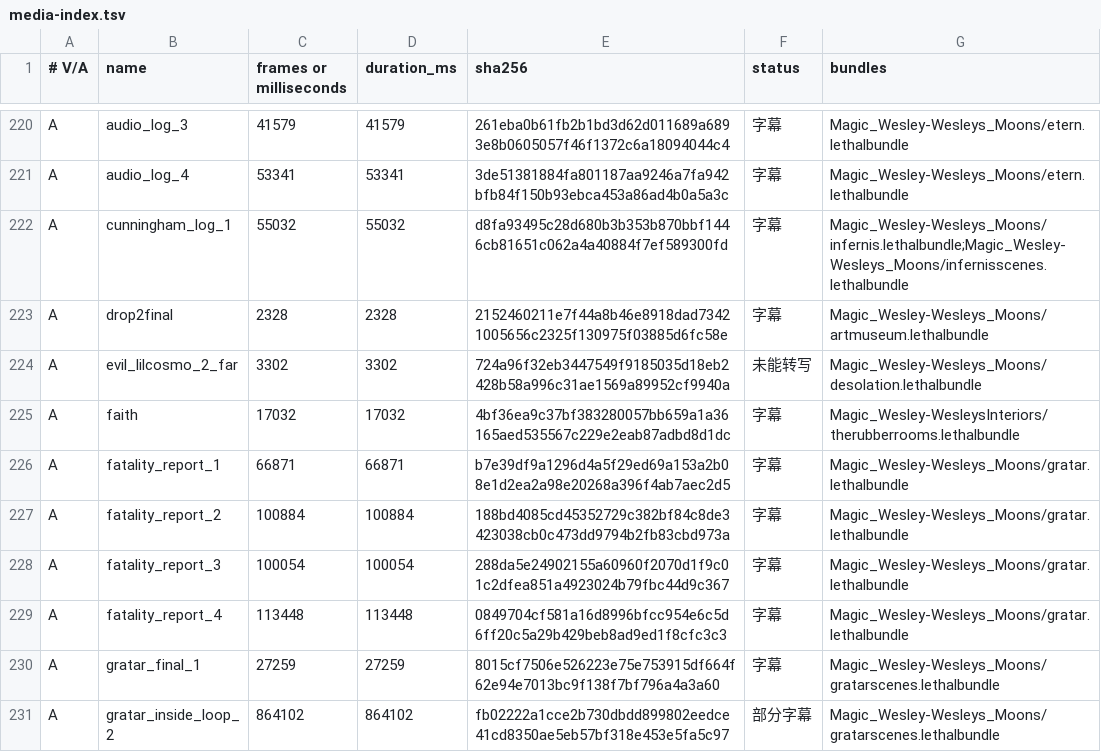
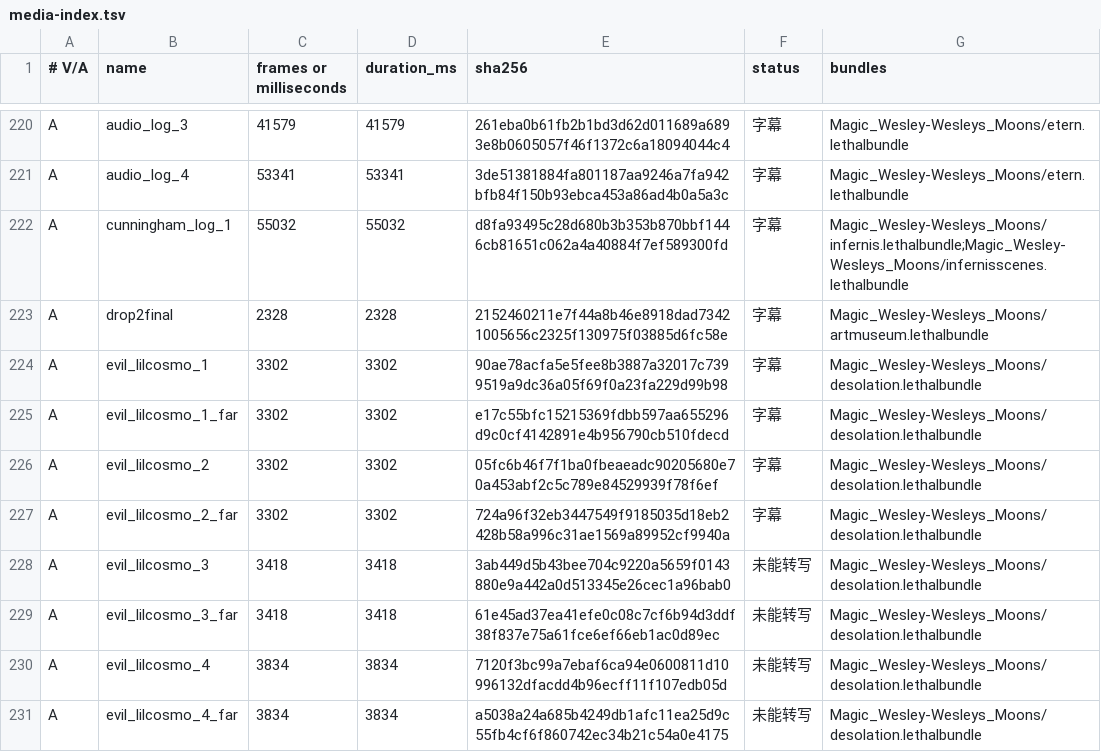
Before and after one commit to NT1Ho/LethalGoofballsPack-updates, a TSV file: wesley/zh/subtitles/media-index.tsv, drawn as a sheet; only a part is shown, gaps mark what is left out; the shorter side is filled out with more unchanged rows; the diff covers the shown part only.

```diff
--- a/wesley/zh/subtitles/media-index.tsv
+++ b/wesley/zh/subtitles/media-index.tsv
@@ -223,2 +223,9 @@ A	cunningham_log_1	55032	55032	d8fa93495c28d680b3b353b870bbf1446cb81651c062a4a40
 A	drop2final	2328	2328	2152460211e7f44a8b46e8918dad73421005656c2325f130975f03885d6fc58e	字幕	Magic_Wesley-Wesleys_Moons/artmuseum.lethalbundle
-A	evil_lilcosmo_2_far	3302	3302	724a96f32eb3447549f9185035d18eb2428b58a996c31ae1569a89952cf9940a	未能转写	Magic_Wesley-Wesleys_Moons/desolation.lethalbundle
+A	evil_lilcosmo_1	3302	3302	90ae78acfa5e5fee8b3887a32017c7399519a9dc36a05f69f0a23fa229d99b98	字幕	Magic_Wesley-Wesleys_Moons/desolation.lethalbundle
+A	evil_lilcosmo_1_far	3302	3302	e17c55bfc15215369fdbb597aa655296d9c0cf4142891e4b956790cb510fdecd	字幕	Magic_Wesley-Wesleys_Moons/desolation.lethalbundle
+A	evil_lilcosmo_2	3302	3302	05fc6b46f7f1ba0fbeaeadc90205680e70a453abf2c5c789e84529939f78f6ef	字幕	Magic_Wesley-Wesleys_Moons/desolation.lethalbundle
+A	evil_lilcosmo_2_far	3302	3302	724a96f32eb3447549f9185035d18eb2428b58a996c31ae1569a89952cf9940a	字幕	Magic_Wesley-Wesleys_Moons/desolation.lethalbundle
+A	evil_lilcosmo_3	3418	3418	3ab449d5b43bee704c9220a5659f0143880e9a442a0d513345e26cec1a96bab0	未能转写	Magic_Wesley-Wesleys_Moons/desolation.lethalbundle
+A	evil_lilcosmo_3_far	3418	3418	61e45ad37ea41efe0c08c7cf6b94d3ddf38f837e75a61fce6ef66eb1ac0d89ec	未能转写	Magic_Wesley-Wesleys_Moons/desolation.lethalbundle
+A	evil_lilcosmo_4	3834	3834	7120f3bc99a7ebaf6ca94e0600811d10996132dfacdd4b96ecff11f107edb05d	未能转写	Magic_Wesley-Wesleys_Moons/desolation.lethalbundle
+A	evil_lilcosmo_4_far	3834	3834	a5038a24a685b4249db1afc11ea25d9c55fb4cf6f860742ec34b21c54a0e4175	未能转写	Magic_Wesley-Wesleys_Moons/desolation.lethalbundle
```
Also changed, not shown: 10 added rows elsewhere in this file, wesley/zh/subtitles/closure-review.tsv, wesley/zh/subtitles/tracks.zh-CN.tsv, 1 other file.
